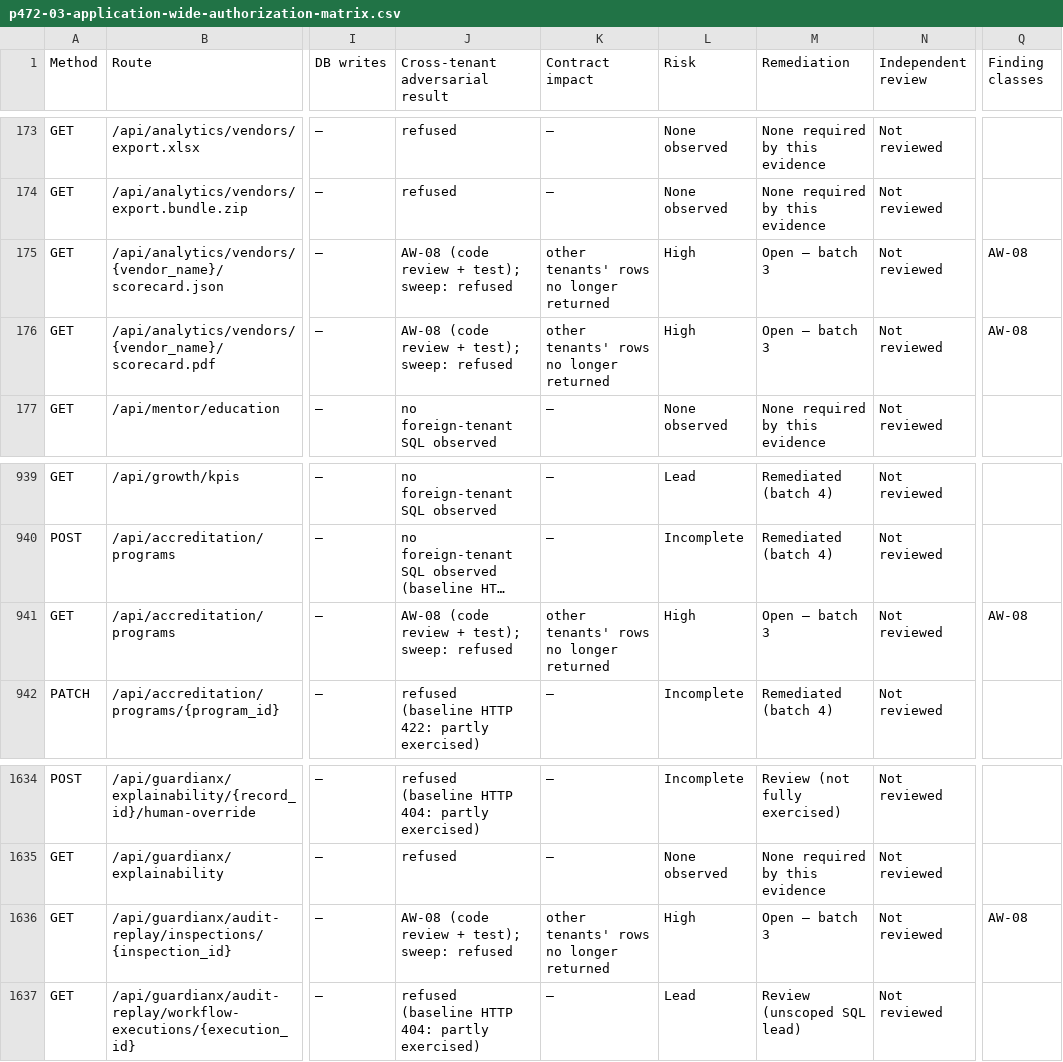
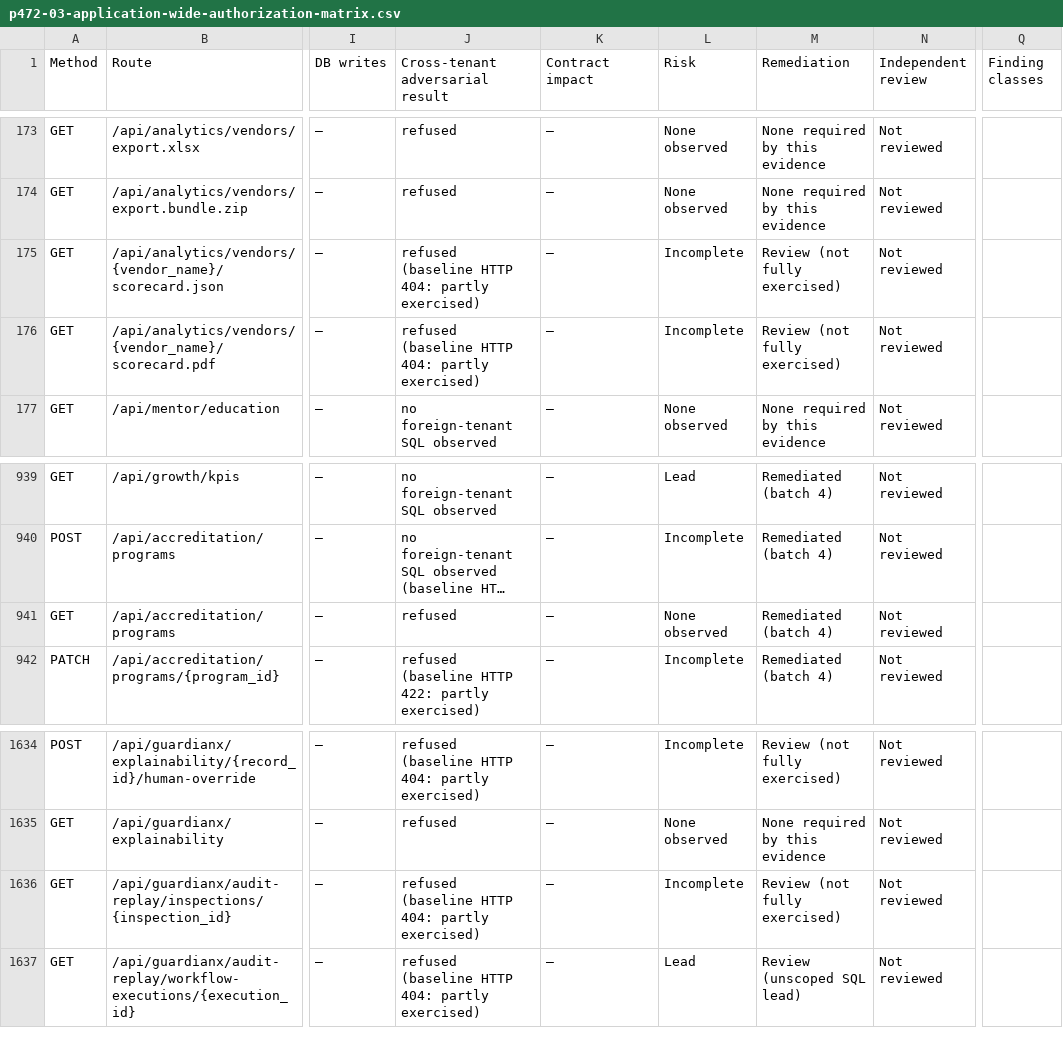
Before and after one commit to johnnychris77/lumen-AI, a CSV file: docs/enterprise-readiness/p472-03-application-wide-authorization-matrix.csv, drawn as a sheet; only a part is shown, gaps mark what is left out; long unchanged cells end in …; the diff covers the shown part only; the diff names each change by its address in the sheet, - before the commit and + after, or states it on an @@ line.

```diff
--- a/docs/enterprise-readiness/p472-03-application-wide-authorization-matrix.csv
+++ b/docs/enterprise-readiness/p472-03-application-wide-authorization-matrix.csv
-J175:J176 (Cross-tenant adversarial result): AW-08 (code review + test); sweep: refused
+J175:J176 (Cross-tenant adversarial result): refused (baseline HTTP 404: partly exercised)
-K175:K176 (Contract impact): other tenants' rows no longer returned
+K175:K176 (Contract impact): —
-L175:L176 (Risk): High
+L175:L176 (Risk): Incomplete
-M175:M176 (Remediation): Open — batch 3
+M175:M176 (Remediation): Review (not fully exercised)
-Q175:Q176 (Finding classes): AW-08
+Q175:Q176 (Finding classes): (empty)
-J941 (Cross-tenant adversarial result): AW-08 (code review + test); sweep: refused
+J941 (Cross-tenant adversarial result): refused
-K941 (Contract impact): other tenants' rows no longer returned
+K941 (Contract impact): —
-L941 (Risk): High
+L941 (Risk): None observed
-M941 (Remediation): Open — batch 3
+M941 (Remediation): Remediated (batch 4)
-Q941 (Finding classes): AW-08
+Q941 (Finding classes): (empty)
-J1636 (Cross-tenant adversarial result): AW-08 (code review + test); sweep: refused
+J1636 (Cross-tenant adversarial result): refused (baseline HTTP 404: partly exercised)
-K1636 (Contract impact): other tenants' rows no longer returned
+K1636 (Contract impact): —
-L1636 (Risk): High
+L1636 (Risk): Incomplete
-M1636 (Remediation): Open — batch 3
+M1636 (Remediation): Review (not fully exercised)
-Q1636 (Finding classes): AW-08
+Q1636 (Finding classes): (empty)
```
Also changed, not shown: 100 edited cells elsewhere in this file, 3 other files.
